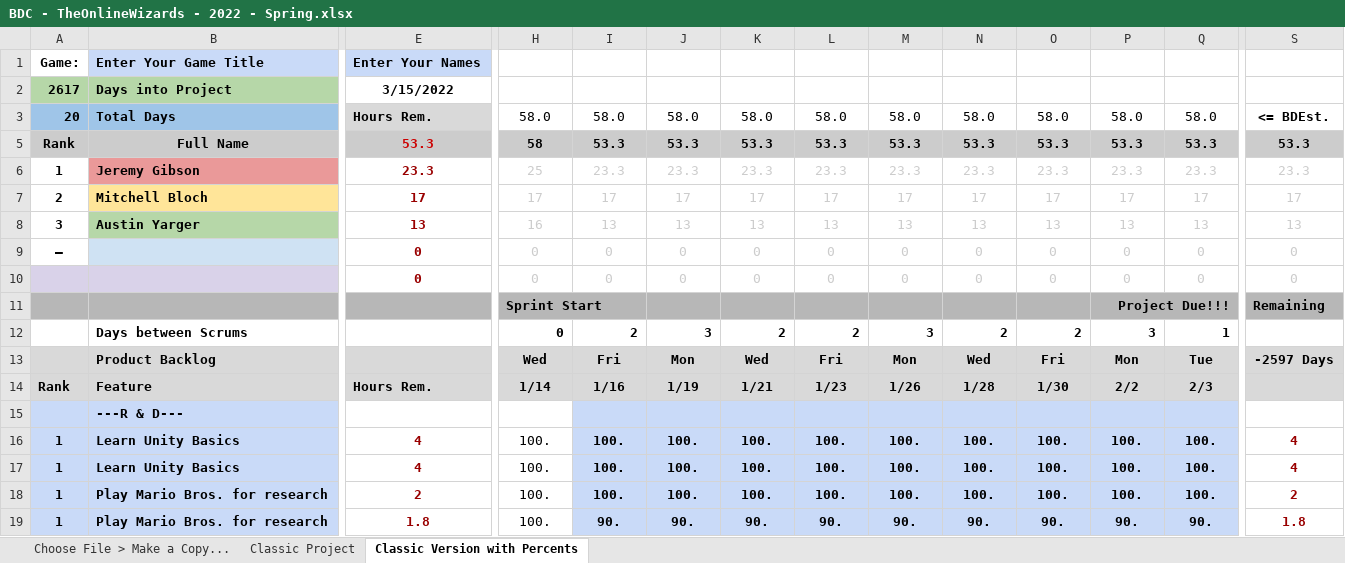
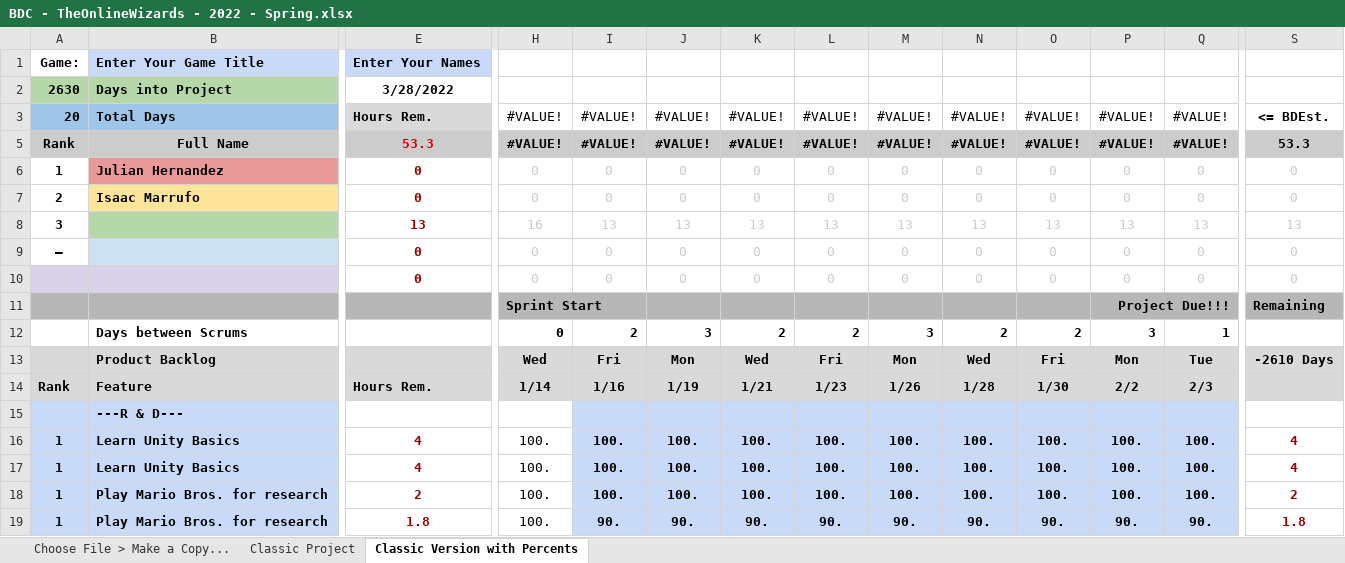
Before and after one commit to dterra79/IncomeGenerators, an Excel workbook: BDC - TheOnlineWizards - 2022 - Spring.xlsx, sheet Classic Version with Percents, drawn as a sheet; only a part is shown, gaps mark what is left out; values as stored, in another font and other column widths than the file's, no borders; charts and pictures and conditional formats not drawn; removed rows and columns are numbered as before the commit, all else as after; rows hold the shown columns only; the diff covers the shown part only; the diff names each change by its address in the sheet, - before the commit and + after, or states it on an @@ line.

```diff
--- a/BDC - TheOnlineWizards - 2022 - Spring.xlsx (sheet Classic Version with Percents)
+++ b/BDC - TheOnlineWizards - 2022 - Spring.xlsx (sheet Classic Version with Percents)
-A2: 2617
+A2: 2630
-E2: 3/15/2022
+E2: 3/28/2022
-H3: 58.0
+H3: #VALUE!
-I3: 58.0
+I3: #VALUE!
-J3: 58.0
+J3: #VALUE!
-K3: 58.0
+K3: #VALUE!
-L3: 58.0
+L3: #VALUE!
-M3: 58.0
+M3: #VALUE!
-N3: 58.0
+N3: #VALUE!
-O3: 58.0
+O3: #VALUE!
-P3: 58.0
+P3: #VALUE!
-Q3: 58.0
+Q3: #VALUE!
-H5: 58
+H5: #VALUE!
-I5: 53.3
+I5: #VALUE!
-J5: 53.3
+J5: #VALUE!
-K5: 53.3
+K5: #VALUE!
-L5: 53.3
+L5: #VALUE!
-M5: 53.3
+M5: #VALUE!
-N5: 53.3
+N5: #VALUE!
-O5: 53.3
+O5: #VALUE!
-P5: 53.3
+P5: #VALUE!
-Q5: 53.3
+Q5: #VALUE!
-row 6: 1 | Jeremy Gibson | 23.3 | 25 | 23.3 | 23.3 | 23.3 | 23.3 | 23.3 | 23.3 | 23.3 | 23.3 | 23.3 | 23.3
-row 7: 2 | Mitchell Bloch | 17 | 17 | 17 | 17 | 17 | 17 | 17 | 17 | 17 | 17 | 17 | 17
+row 6: 1 | Julian Hernandez | 0 | 0 | 0 | 0 | 0 | 0 | 0 | 0 | 0 | 0 | 0 | 0
+row 7: 2 | Isaac Marrufo | 0 | 0 | 0 | 0 | 0 | 0 | 0 | 0 | 0 | 0 | 0 | 0
-B8: Austin Yarger
+B8: (empty)
-S13: -2597 Days
+S13: -2610 Days
-row 15:  | ---R & D---
+row 15:  | ---R & D---
```
Also changed, not shown: 70 added rows, 68 removed rows and 1 edited cell elsewhere in this sheet, sheet Choose File > Make a Copy..., sheet Classic Project, formulas that keep their value, hidden cells, charts or pictures.
